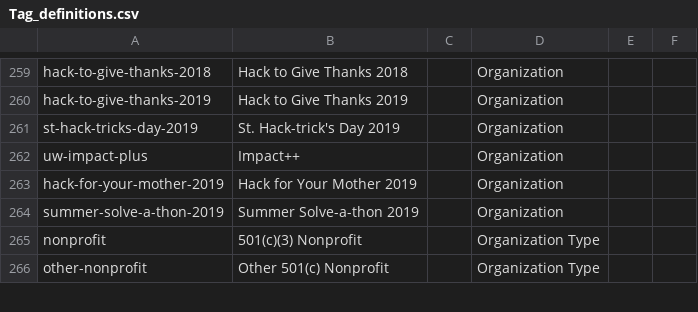
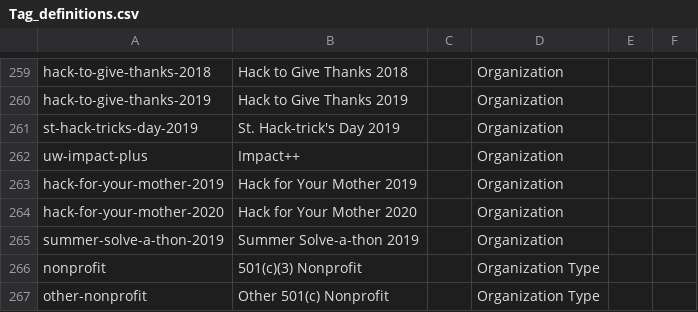
Before and after one commit to DemocracyLab/CivicTechExchange, a CSV file: common/models/Tag_definitions.csv, drawn as a sheet; only a part is shown, gaps mark what is left out; the diff names each change by its address in the sheet, - before the commit and + after, or states it on an @@ line.

Commit message:
Add Hack for your Mother 2020 org and correct Salesforce label

```diff
--- a/common/models/Tag_definitions.csv
+++ b/common/models/Tag_definitions.csv
+row 264: hack-for-your-mother-2020 | Hack for Your Mother 2020 |  | Organization
```
